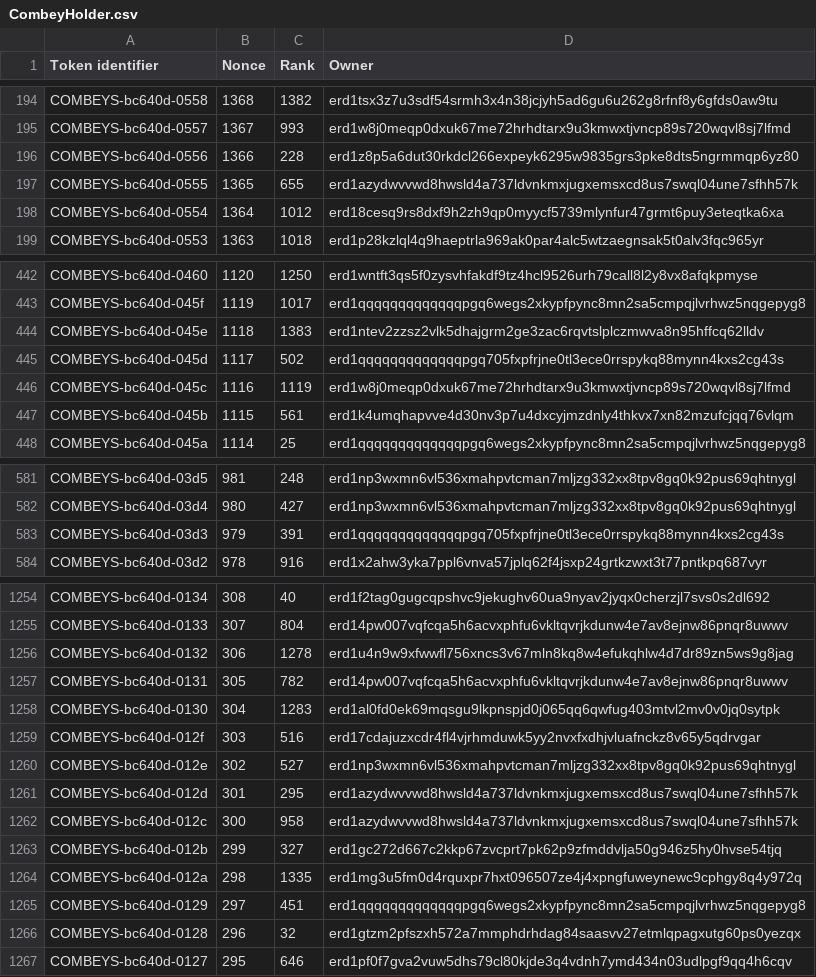
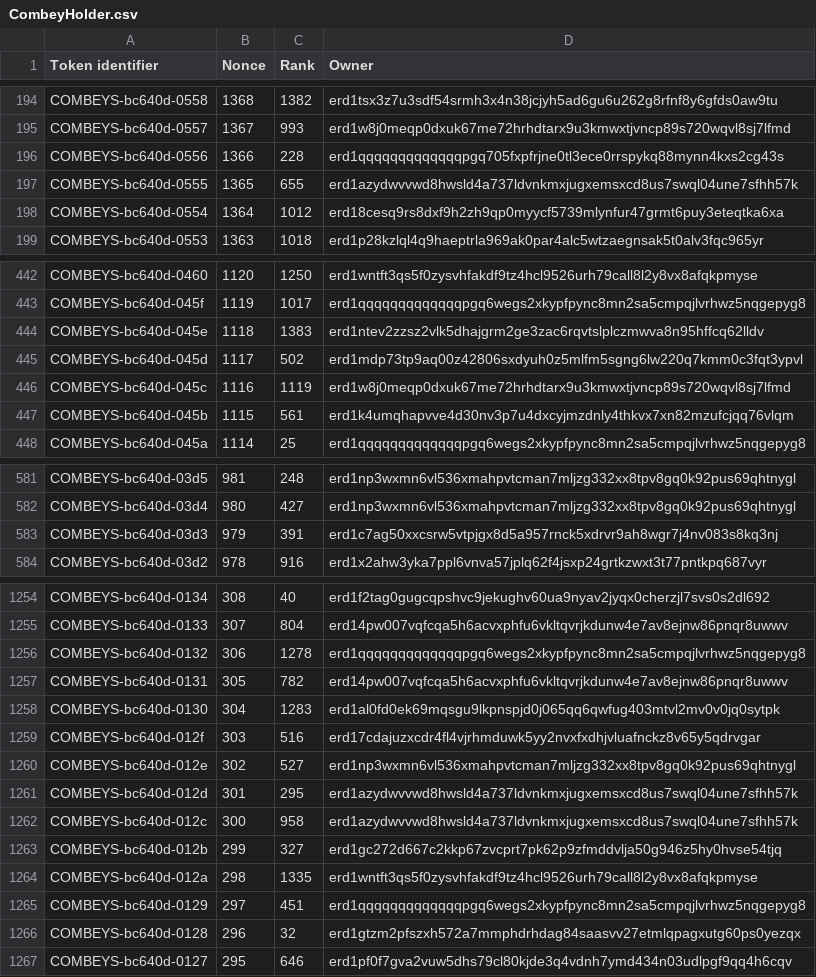
Before and after one commit to jacksmedia/hriapp, a CSV file: CombeyHolder.csv, drawn as a sheet; only a part is shown, gaps mark what is left out.

```diff
--- a/CombeyHolder.csv
+++ b/CombeyHolder.csv
@@ -195,3 +195,3 @@ COMBEYS-bc640d-0558,1368,1382,erd1tsx3z7u3sdf54srmh3x4n38jcjyh5ad6gu6u262g8rfnf8
 COMBEYS-bc640d-0557,1367,993,erd1w8j0meqp0dxuk67me72hrhdtarx9u3kmwxtjvncp89s720wqvl8sj7lfmd
-COMBEYS-bc640d-0556,1366,228,erd1z8p5a6dut30rkdcl266expeyk6295w9835grs3pke8dts5ngrmmqp6yz80
+COMBEYS-bc640d-0556,1366,228,erd1qqqqqqqqqqqqqpgq705fxpfrjne0tl3ece0rrspykq88mynn4kxs2cg43s
 COMBEYS-bc640d-0555,1365,655,erd1azydwvvwd8hwsld4a737ldvnkmxjugxemsxcd8us7swql04une7sfhh57k
@@ -444,3 +444,3 @@ COMBEYS-bc640d-045f,1119,1017,erd1qqqqqqqqqqqqqpgq6wegs2xkypfpync8mn2sa5cmpqjlvr
 COMBEYS-bc640d-045e,1118,1383,erd1ntev2zzsz2vlk5dhajgrm2ge3zac6rqvtslplczmwva8n95hffcq62lldv
-COMBEYS-bc640d-045d,1117,502,erd1qqqqqqqqqqqqqpgq705fxpfrjne0tl3ece0rrspykq88mynn4kxs2cg43s
+COMBEYS-bc640d-045d,1117,502,erd1mdp73tp9aq00z42806sxdyuh0z5mlfm5sgng6lw220q7kmm0c3fqt3ypvl
 COMBEYS-bc640d-045c,1116,1119,erd1w8j0meqp0dxuk67me72hrhdtarx9u3kmwxtjvncp89s720wqvl8sj7lfmd
@@ -582,3 +582,3 @@ COMBEYS-bc640d-03d5,981,248,erd1np3wxmn6vl536xmahpvtcman7mljzg332xx8tpv8gq0k92pu
 COMBEYS-bc640d-03d4,980,427,erd1np3wxmn6vl536xmahpvtcman7mljzg332xx8tpv8gq0k92pus69qhtnygl
-COMBEYS-bc640d-03d3,979,391,erd1qqqqqqqqqqqqqpgq705fxpfrjne0tl3ece0rrspykq88mynn4kxs2cg43s
+COMBEYS-bc640d-03d3,979,391,erd1c7ag50xxcsrw5vtpjgx8d5a957rnck5xdrvr9ah8wgr7j4nv083s8kq3nj
 COMBEYS-bc640d-03d2,978,916,erd1x2ahw3yka7ppl6vnva57jplq62f4jsxp24grtkzwxt3t77pntkpq687vyr
@@ -1255,3 +1255,3 @@ COMBEYS-bc640d-0134,308,40,erd1f2tag0gugcqpshvc9jekughv60ua9nyav2jyqx0cherzjl7sv
 COMBEYS-bc640d-0133,307,804,erd14pw007vqfcqa5h6acvxphfu6vkltqvrjkdunw4e7av8ejnw86pnqr8uwwv
-COMBEYS-bc640d-0132,306,1278,erd1u4n9w9xfwwfl756xncs3v67mln8kq8w4efukqhlw4d7dr89zn5ws9g8jag
+COMBEYS-bc640d-0132,306,1278,erd1qqqqqqqqqqqqqpgq6wegs2xkypfpync8mn2sa5cmpqjlvrhwz5nqgepyg8
 COMBEYS-bc640d-0131,305,782,erd14pw007vqfcqa5h6acvxphfu6vkltqvrjkdunw4e7av8ejnw86pnqr8uwwv
@@ -1263,3 +1263,3 @@ COMBEYS-bc640d-012c,300,958,erd1azydwvvwd8hwsld4a737ldvnkmxjugxemsxcd8us7swql04u
 COMBEYS-bc640d-012b,299,327,erd1gc272d667c2kkp67zvcprt7pk62p9zfmddvlja50g946z5hy0hvse54tjq
-COMBEYS-bc640d-012a,298,1335,erd1mg3u5fm0d4rquxpr7hxt096507ze4j4xpngfuweynewc9cphgy8q4y972q
+COMBEYS-bc640d-012a,298,1335,erd1wntft3qs5f0zysvhfakdf9tz4hcl9526urh79call8l2y8vx8afqkpmyse
 COMBEYS-bc640d-0129,297,451,erd1qqqqqqqqqqqqqpgq6wegs2xkypfpync8mn2sa5cmpqjlvrhwz5nqgepyg8
```
Also changed, not shown: CombotsHolder.csv, HolderHRI.csv, 5 other files.
